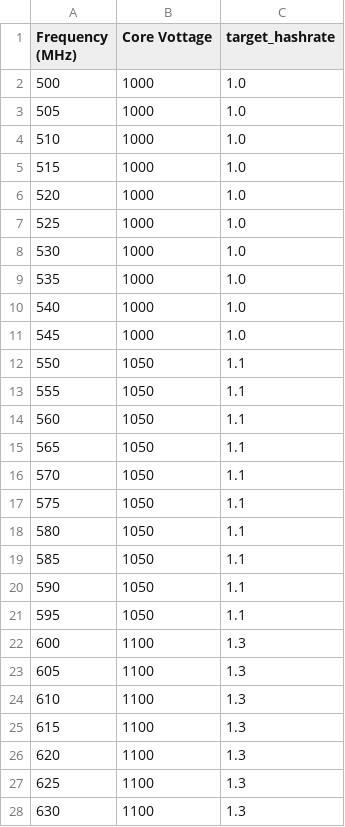
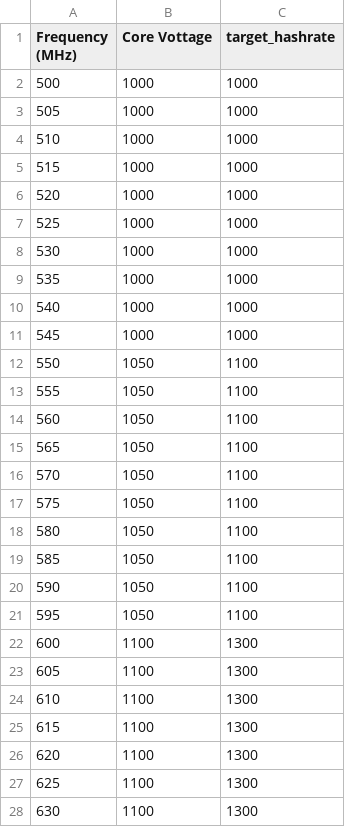
Before and after one commit to andewkuehne/bitaxe-temp-monitor, a CSV file: cpu_voltage_scaling_safeguards.csv, drawn as a sheet; only a part is shown; the diff covers the shown part only.

Commit message:
Update cpu_voltage_scaling_safeguards.csv
04.22.2025 - updates:
- fix bug with csv hash rate in TH/s and app looking for GH/s

```diff
--- a/cpu_voltage_scaling_safeguards.csv
+++ b/cpu_voltage_scaling_safeguards.csv
@@ -1,28 +1,28 @@
 Frequency (MHz),Core Vottage,target_hashrate
-500,1000,1.0
-505,1000,1.0
-510,1000,1.0
-515,1000,1.0
-520,1000,1.0
-525,1000,1.0
-530,1000,1.0
-535,1000,1.0
-540,1000,1.0
-545,1000,1.0
-550,1050,1.1
-555,1050,1.1
-560,1050,1.1
-565,1050,1.1
-570,1050,1.1
-575,1050,1.1
-580,1050,1.1
-585,1050,1.1
-590,1050,1.1
-595,1050,1.1
-600,1100,1.3
-605,1100,1.3
-610,1100,1.3
-615,1100,1.3
-620,1100,1.3
-625,1100,1.3
-630,1100,1.3
+500,1000,1000
+505,1000,1000
+510,1000,1000
+515,1000,1000
+520,1000,1000
+525,1000,1000
+530,1000,1000
+535,1000,1000
+540,1000,1000
+545,1000,1000
+550,1050,1100
+555,1050,1100
+560,1050,1100
+565,1050,1100
+570,1050,1100
+575,1050,1100
+580,1050,1100
+585,1050,1100
+590,1050,1100
+595,1050,1100
+600,1100,1300
+605,1100,1300
+610,1100,1300
+615,1100,1300
+620,1100,1300
+625,1100,1300
+630,1100,1300
```
Also changed, not shown: 134 edited cells elsewhere in this file.
